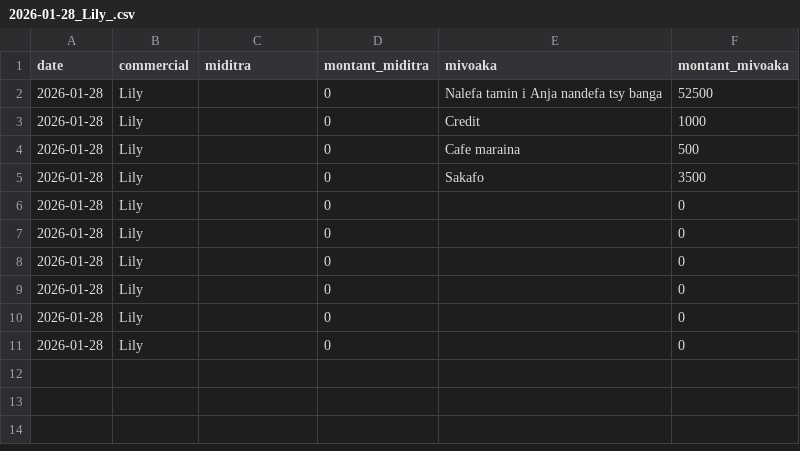
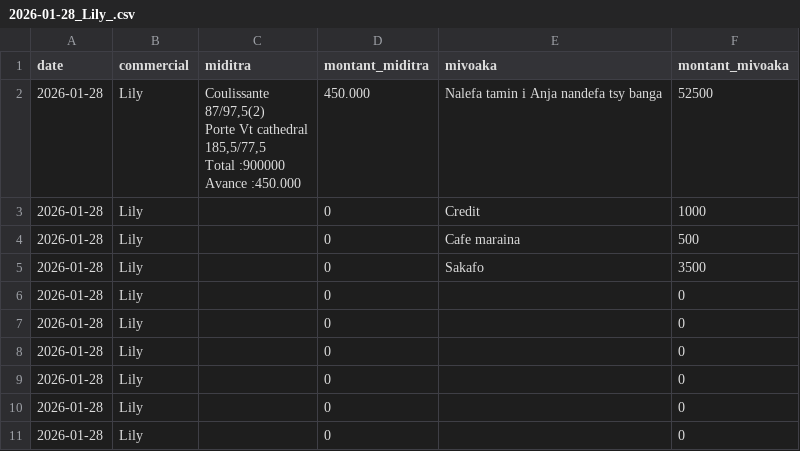
Before and after one commit to Anja200503/mdftxt, a CSV file: 2026-01-28_Lily_.csv, drawn as a sheet.

Commit message:
update csv

```diff
--- a/2026-01-28_Lily_.csv
+++ b/2026-01-28_Lily_.csv
@@ -1,3 +1,9 @@
 date,commercial,miditra,montant_miditra,mivoaka,montant_mivoaka
-"2026-01-28","Lily ","",0,"Nalefa tamin i Anja nandefa tsy banga ",52500
+"2026-01-28","Lily ","Coulissante
+87/97,5(2)
+Porte Vt cathedral
+185,5/77,5
+
+Total :900000
+Avance :450.000",450.000,"Nalefa tamin i Anja nandefa tsy banga ",52500
 "2026-01-28","Lily ","",0,"Credit ",1000
```
